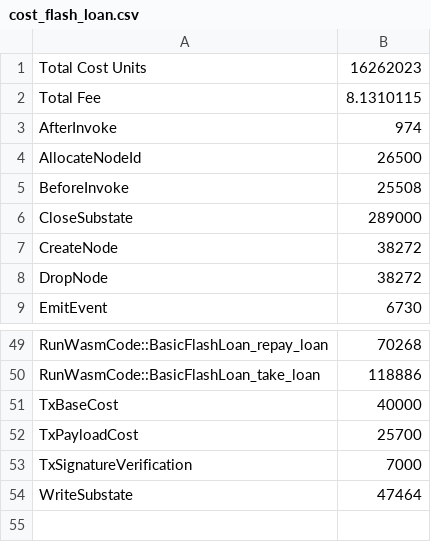
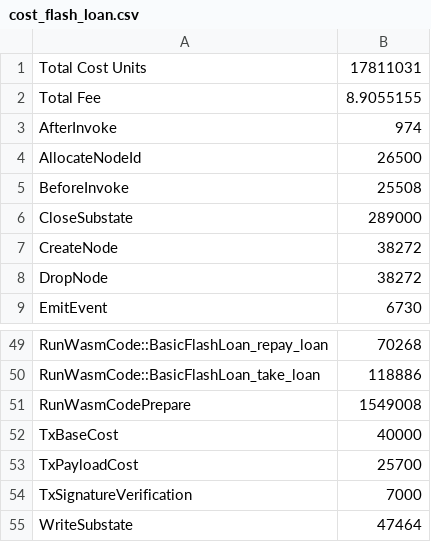
Before and after one commit to radixdlt/radixdlt-scrypto, a CSV file: radix-engine-tests/assets/cost_flash_loan.csv, drawn as a sheet; only a part is shown, gaps mark what is left out.

Commit message:
Add instantiate wasm instance cost

```diff
--- a/radix-engine-tests/assets/cost_flash_loan.csv
+++ b/radix-engine-tests/assets/cost_flash_loan.csv
@@ -1,3 +1,3 @@
-Total Cost Units                                                                ,  16262023
-Total Fee                                                                       , 8.1310115
+Total Cost Units                                                                ,  17811031
+Total Fee                                                                       , 8.9055155
 AfterInvoke                                                                     ,       974
@@ -50,2 +50,3 @@ RunWasmCode::BasicFlashLoan_repay_loan
 RunWasmCode::BasicFlashLoan_take_loan                                           ,    118886
+RunWasmCodePrepare                                                              ,   1549008
 TxBaseCost                                                                      ,     40000
```
Also changed, not shown: radix-engine-tests/assets/cost_radiswap.csv, 5 other files.
